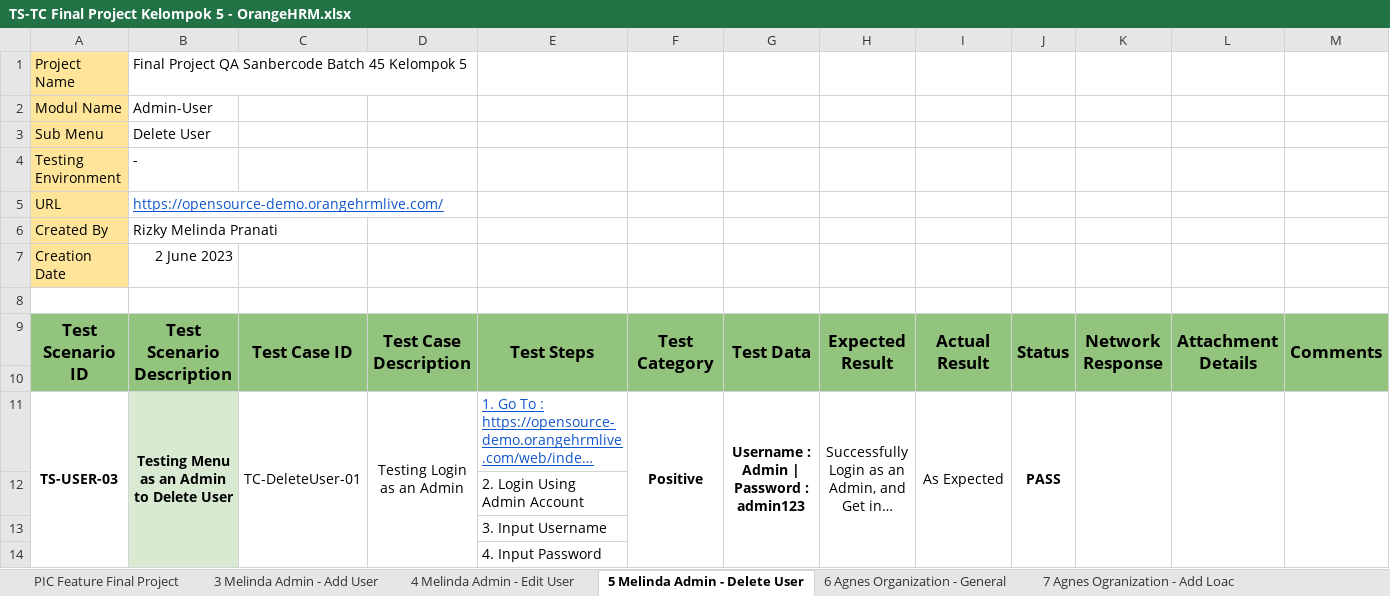
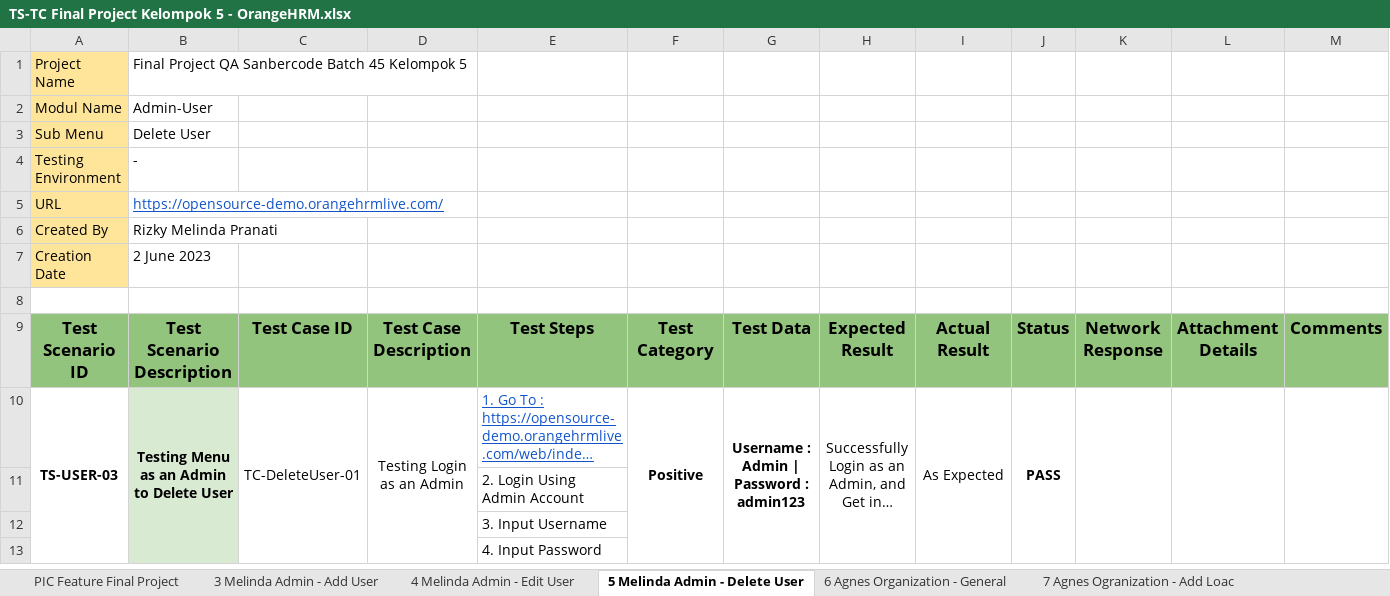
Before and after one commit to rizkyyansari/SanbercodeQA-Kelompok5, an Excel workbook: Main Test Case All Feature Kelompok 5/TS-TC Final Project Kelompok 5 - OrangeHRM.xlsx, sheet 5 Melinda Admin - Delete User, drawn as a sheet; only a part is shown; long unchanged cells end in …; values as stored, in another font and other column widths than the file's, no borders; charts and pictures not drawn; rows hold the shown columns only; the diff covers the shown part only; the diff names each change by its address in the sheet, - before the commit and + after, or states it on an @@ line.

```diff
--- a/Main Test Case All Feature Kelompok 5/TS-TC Final Project Kelompok 5 - OrangeHRM.xlsx (sheet 5 Melinda Admin - Delete User)
+++ b/Main Test Case All Feature Kelompok 5/TS-TC Final Project Kelompok 5 - OrangeHRM.xlsx (sheet 5 Melinda Admin - Delete User)
-B7 alignment: right
+B7 alignment: left
-A9:A10 merged
-B9:B10 merged
-C9:C10 merged
-D9:D10 merged
-E9:E10 merged
-F9:F10 merged
-G9:G10 merged
-H9:H10 merged
-I9:I10 merged
-J9:J10 merged
-K9:K10 merged
-L9:L10 merged
-M9:M10 merged
-row 10: (empty)
```
Also changed, not shown: merged cells elsewhere in this sheet, sheet 8 Agnes Organization - Edit Loc, sheet 6 Agnes Organization - General, sheet 11 RIZKY PIM - Add Employee, sheet 12 RIZKY PIM - Edit Employee, sheet 7 Agnes Ogranization - Add Loac, sheet 13 RIZKY PIM - Delete Employee, 5 more sheets, charts or pictures, Test Case Document Kelompok 5/3 Agnes Zahrani/TS-TC Agnes Zahrani - Final Project Kelompok 5.xlsx.
